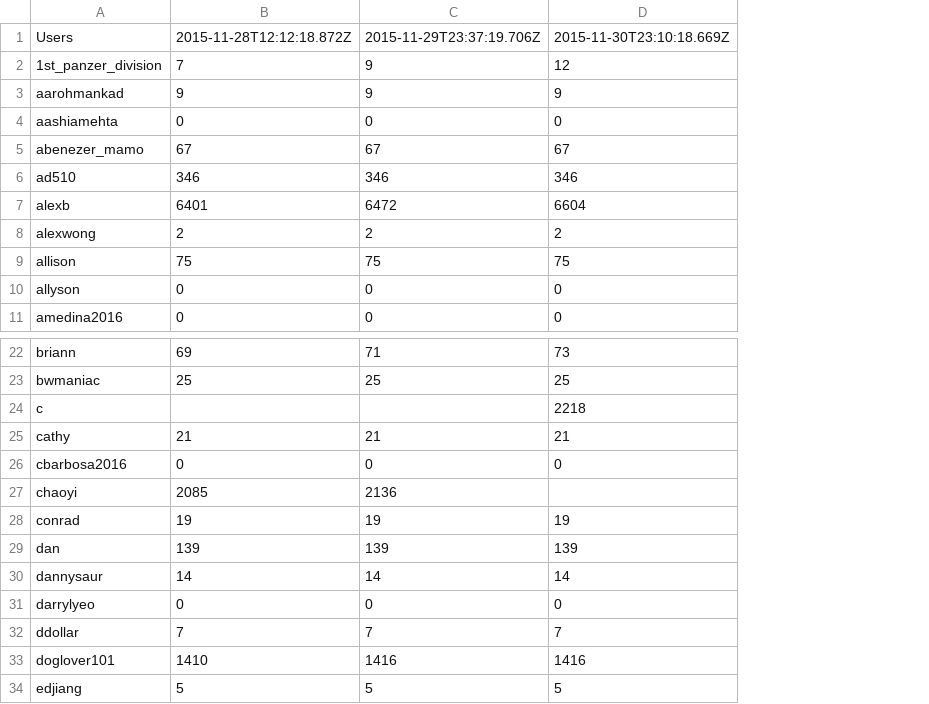
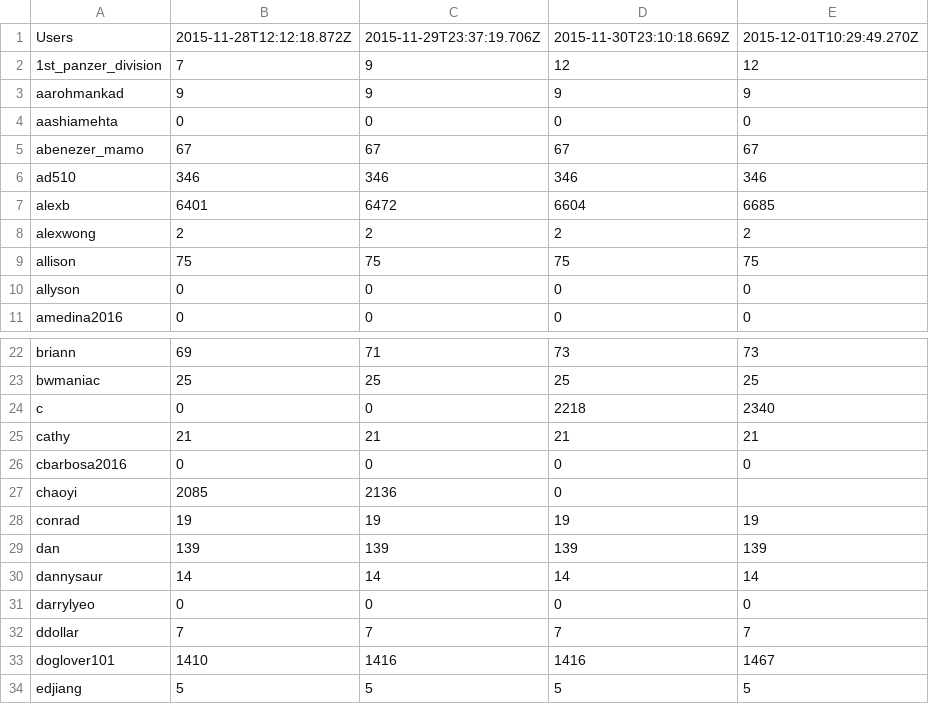
Before and after one commit to hackclub/metrics, a TSV file: slack_stats.tsv, drawn as a sheet; only a part is shown, gaps mark what is left out; the diff names each change by its address in the sheet, - before the commit and + after, or states it on an @@ line.

Commit message:
Add latest Slack stats

```diff
--- a/slack_stats.tsv
+++ b/slack_stats.tsv
+column E, rows 1-11: 2015-12-01T10:29:49.270Z | 12 | 9 | 0 | 67 | 346 | 6685 | 2 | 75 | 0 | 0; rows 22-34: 73 | 25 | 2340 | 21 | 0 |  | 19 | 139 | 14 | 0 | 7 | 1467 | 5
-B24: (empty)
+B24: 0
-C24: (empty)
+C24: 0
-D27: (empty)
+D27: 0
```
